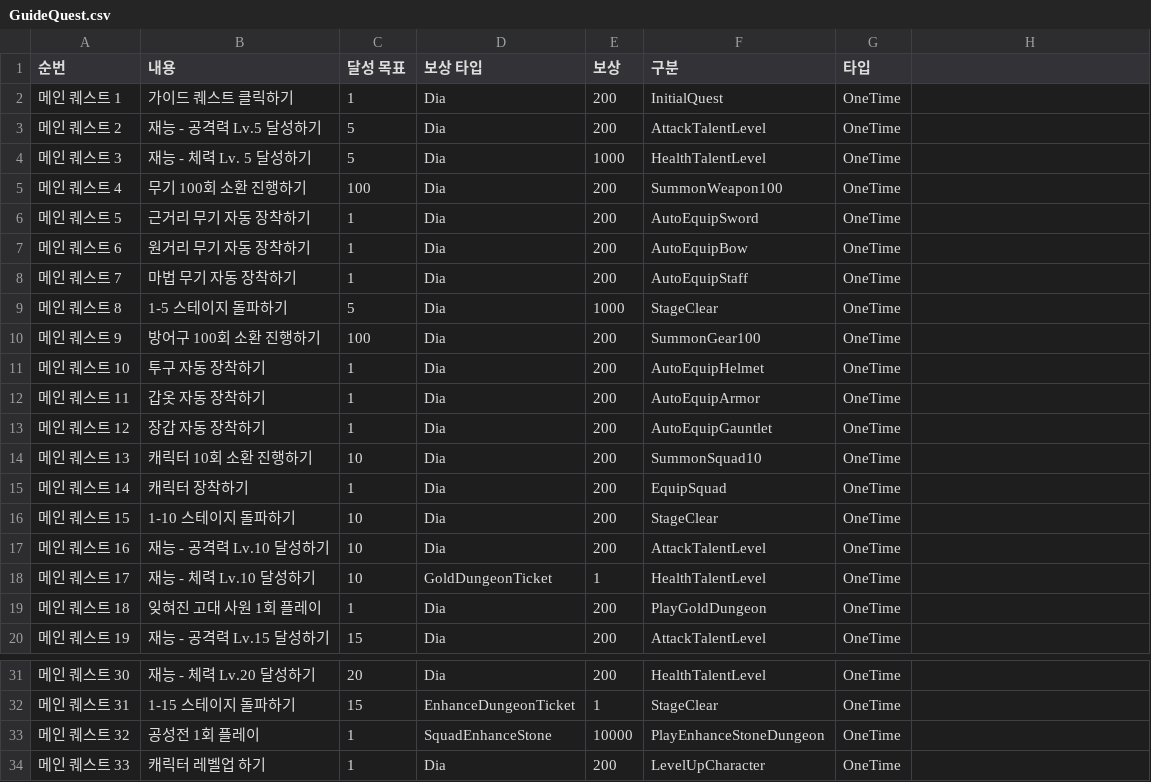
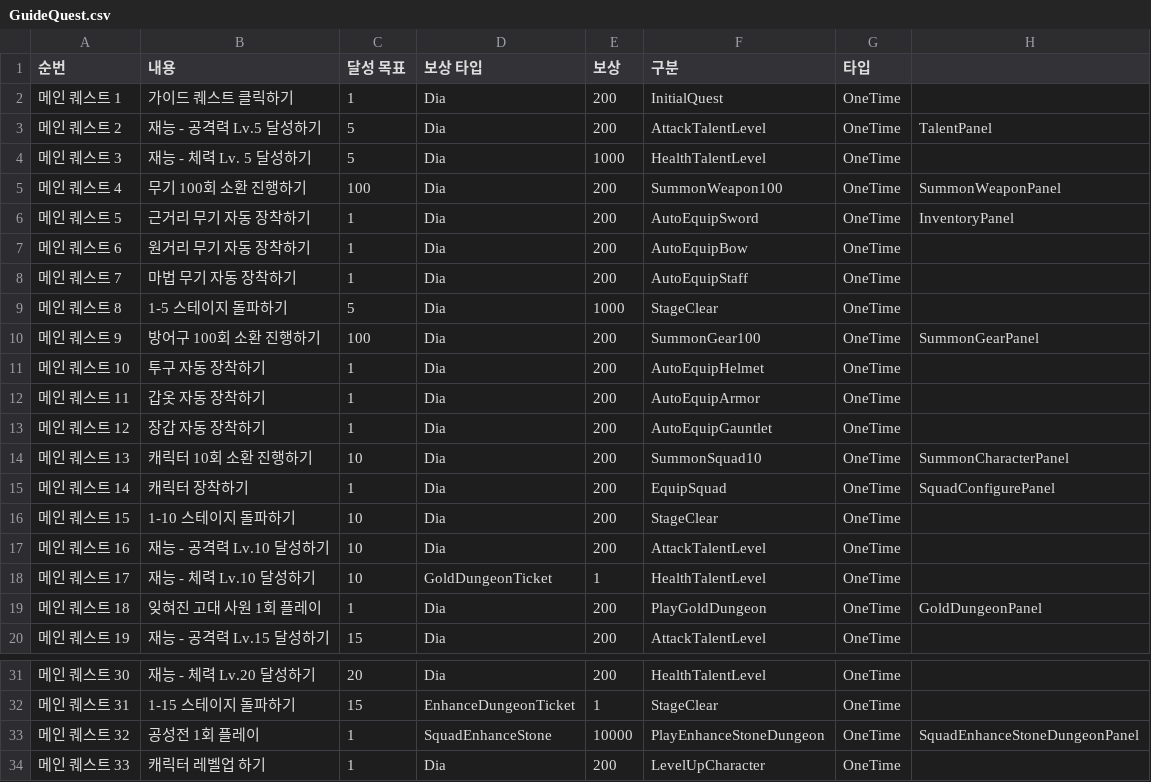
Before and after one commit to cutlake2000/ThreeKindomsSquadIdle, a CSV file: Assets/Resources/CSV/GuideQuest.csv, drawn as a sheet; only a part is shown, gaps mark what is left out; the diff names each change by its address in the sheet, - before the commit and + after, or states it on an @@ line.

```diff
--- a/Assets/Resources/CSV/GuideQuest.csv
+++ b/Assets/Resources/CSV/GuideQuest.csv
-H3: (empty)
+H3: TalentPanel
-H5: (empty)
+H5: SummonWeaponPanel
-H6: (empty)
+H6: InventoryPanel
-H10: (empty)
+H10: SummonGearPanel
-H14: (empty)
+H14: SummonCharacterPanel
-H15: (empty)
+H15: SquadConfigurePanel
-H19: (empty)
+H19: GoldDungeonPanel
-H33: (empty)
+H33: SquadEnhanceStoneDungeonPanel
```
Also changed, not shown: 38 other files.
